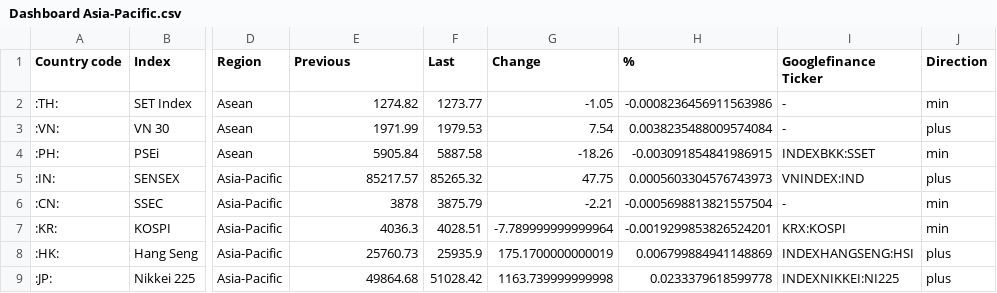
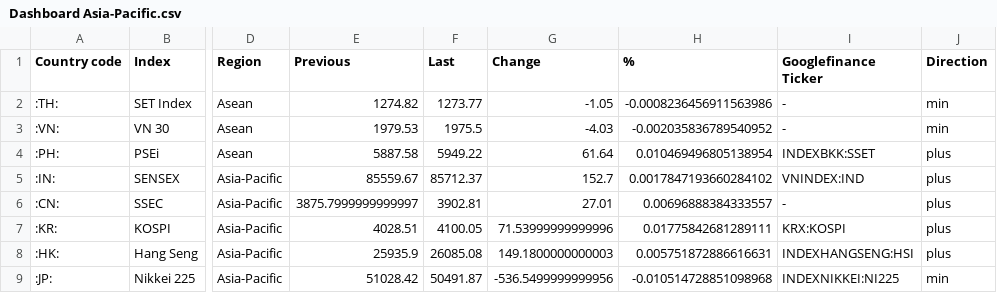
Before and after one commit to lisnhaaw/datawrapper-csv, a CSV file: Dashboard Asia-Pacific.csv, drawn as a sheet; only a part is shown, gaps mark what is left out; the diff names each change by its address in the sheet, - before the commit and + after, or states it on an @@ line.

Commit message:
Update data CSV

```diff
--- a/Dashboard Asia-Pacific.csv
+++ b/Dashboard Asia-Pacific.csv
-E3 (Previous): 1971.99
+E3 (Previous): 1979.53
-F3 (Last): 1979.53
+F3 (Last): 1975.5
-G3 (Change): 7.54
+G3 (Change): -4.03
-H3 (%): 0.0038235488009574084
+H3 (%): -0.002035836789540952
-J3 (Direction): plus
+J3 (Direction): min
-E4 (Previous): 5905.84
+E4 (Previous): 5887.58
-F4 (Last): 5887.58
+F4 (Last): 5949.22
-G4 (Change): -18.26
+G4 (Change): 61.64
-H4 (%): -0.003091854841986915
+H4 (%): 0.010469496805138954
-J4 (Direction): min
+J4 (Direction): plus
-E5 (Previous): 85217.57
+E5 (Previous): 85559.67
-F5 (Last): 85265.32
+F5 (Last): 85712.37
-G5 (Change): 47.75
+G5 (Change): 152.7
-H5 (%): 0.0005603304576743973
+H5 (%): 0.0017847193660284102
-E6 (Previous): 3878
+E6 (Previous): 3875.7999999999997
-F6 (Last): 3875.79
+F6 (Last): 3902.81
-G6 (Change): -2.21
+G6 (Change): 27.01
-H6 (%): -0.0005698813821557504
+H6 (%): 0.00696888384333557
-J6:J7 (Direction): min
+J6:J7 (Direction): plus
-E7 (Previous): 4036.3
+E7 (Previous): 4028.51
-F7 (Last): 4028.51
+F7 (Last): 4100.05
-G7 (Change): -7.789999999999964
+G7 (Change): 71.53999999999996
-H7 (%): -0.0019299853826524201
+H7 (%): 0.01775842681289111
-E8 (Previous): 25760.73
+E8 (Previous): 25935.9
-F8 (Last): 25935.9
+F8 (Last): 26085.08
-G8 (Change): 175.1700000000019
+G8 (Change): 149.1800000000003
-H8 (%): 0.006799884941148869
+H8 (%): 0.005751872886616631
-E9 (Previous): 49864.68
+E9 (Previous): 51028.42
-F9 (Last): 51028.42
+F9 (Last): 50491.87
-G9 (Change): 1163.739999999998
+G9 (Change): -536.5499999999956
-H9 (%): 0.0233379618599778
+H9 (%): -0.010514728851098968
-J9 (Direction): plus
+J9 (Direction): min
```
